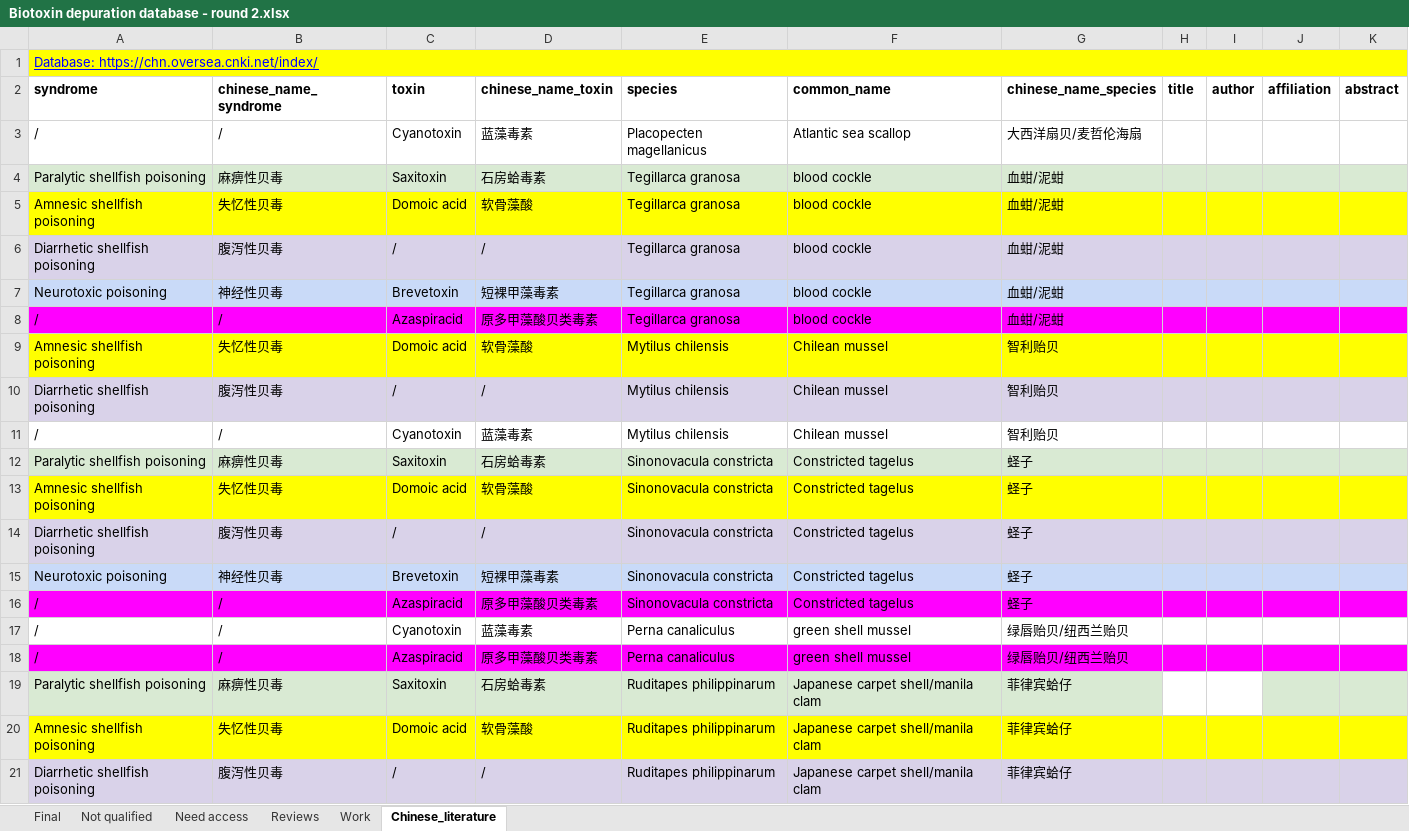
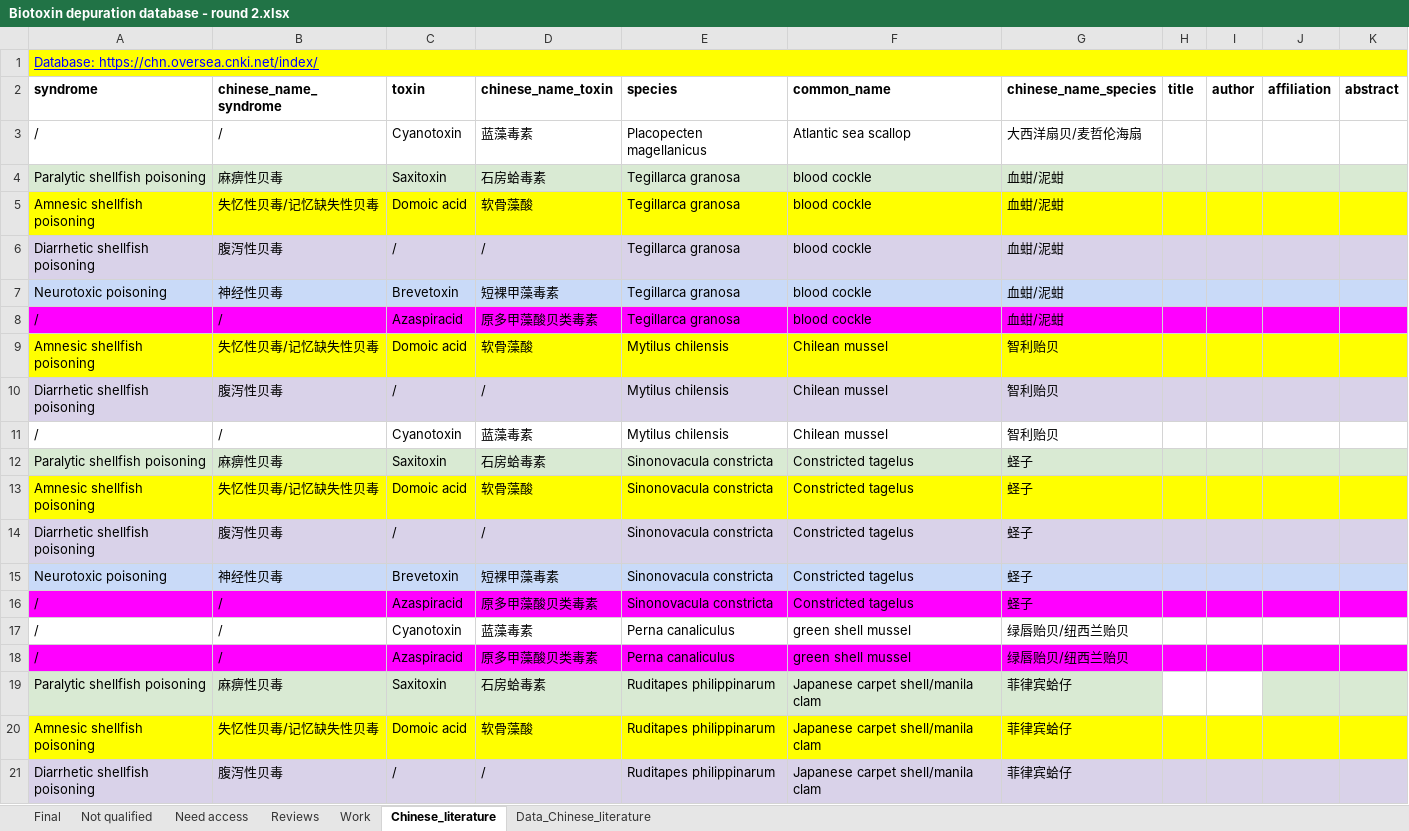
Before and after one commit to cfree14/hab_depuration, an Excel workbook: data/lit_review/round2/raw/Biotoxin depuration database - round 2.xlsx, sheet Chinese_literature, drawn as a sheet; only a part is shown; values as stored, in another font and other column widths than the file's, no borders; charts and pictures not drawn; the diff names each change by its address in the sheet, - before the commit and + after, or states it on an @@ line.

```diff
--- a/data/lit_review/round2/raw/Biotoxin depuration database - round 2.xlsx (sheet Chinese_literature)
+++ b/data/lit_review/round2/raw/Biotoxin depuration database - round 2.xlsx (sheet Chinese_literature)
+sheet tab: Data_Chinese_literature
-B5 (chinese_name_syndrome): 失忆性贝毒
+B5 (chinese_name_syndrome): 失忆性贝毒/记忆缺失性贝毒
-B9 (chinese_name_syndrome): 失忆性贝毒
+B9 (chinese_name_syndrome): 失忆性贝毒/记忆缺失性贝毒
-B13 (chinese_name_syndrome): 失忆性贝毒
+B13 (chinese_name_syndrome): 失忆性贝毒/记忆缺失性贝毒
-B20 (chinese_name_syndrome): 失忆性贝毒
+B20 (chinese_name_syndrome): 失忆性贝毒/记忆缺失性贝毒
```
Also changed, not shown: charts or pictures, data/extracted_data/processed/fitted_model_results_round1.xlsx, data/extracted_data/processed/fitted_model_results_round2.xlsx, 45 other files.
